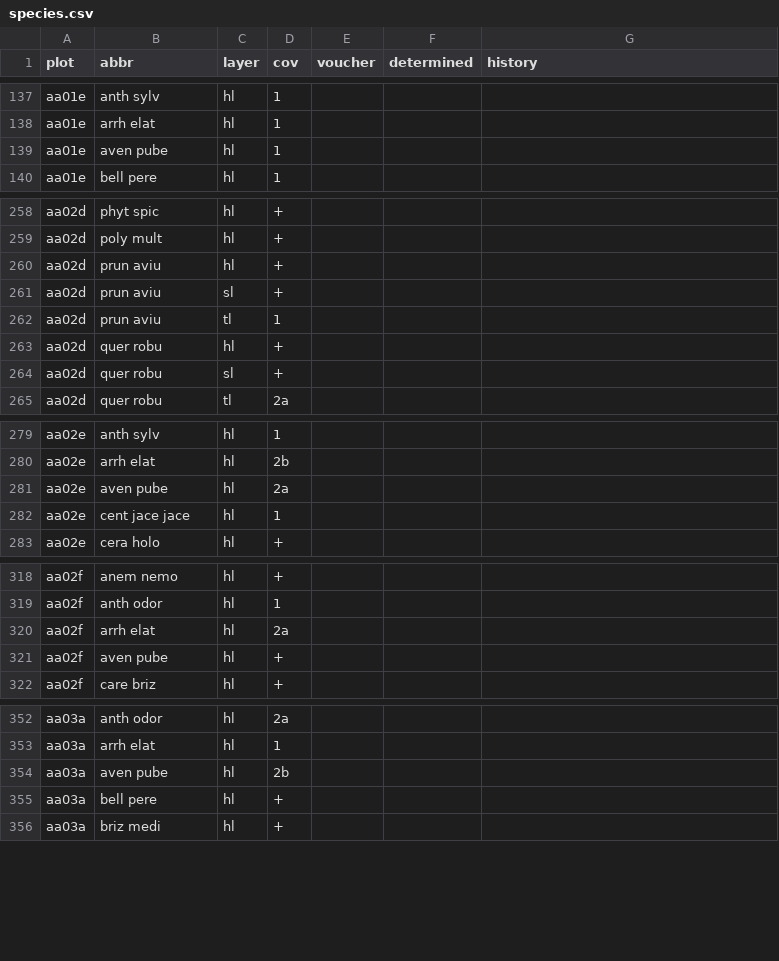
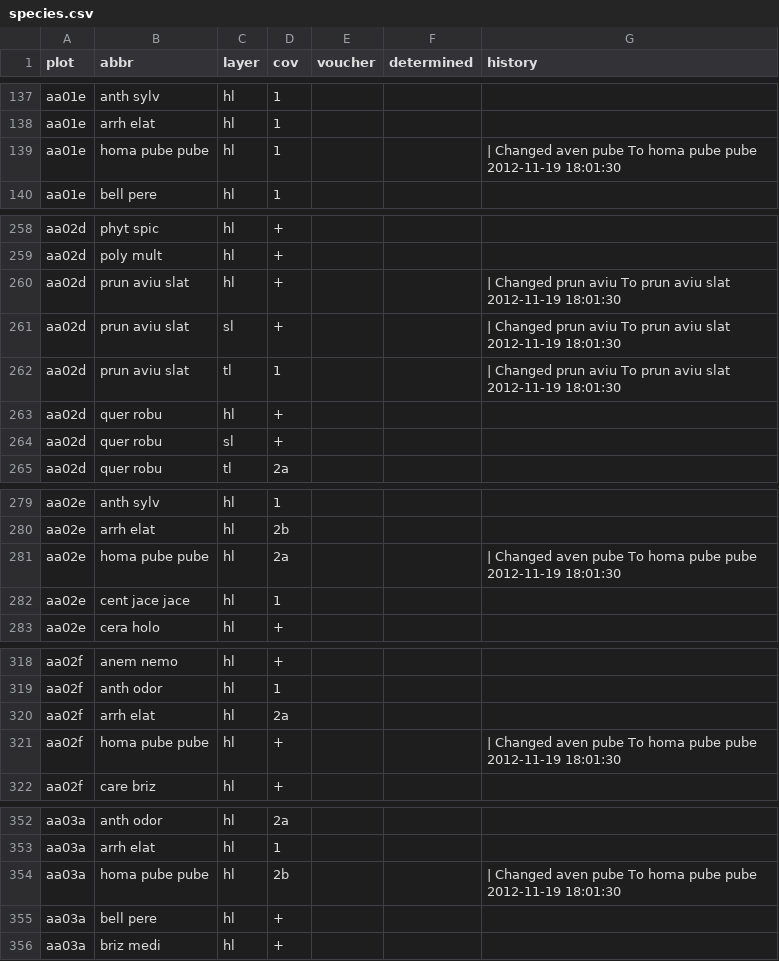
Before and after one commit to albinblaschka/vegsoup-data, a CSV file: amadeus dta/species.csv, drawn as a sheet; only a part is shown, gaps mark what is left out; the diff covers the shown part only.

```diff
--- a/amadeus dta/species.csv
+++ b/amadeus dta/species.csv
@@ -139 +139 @@
-"aa01e";"aven pube";"hl";1;;;
+"aa01e";"homa pube pube";"hl";"1";"";"";" | Changed aven pube To homa pube pube 2012-11-19 18:01:30"
@@ -260,3 +260,3 @@
-"aa02d";"prun aviu";"hl";"+";;;
-"aa02d";"prun aviu";"sl";"+";;;
-"aa02d";"prun aviu";"tl";1;;;
+"aa02d";"prun aviu slat";"hl";"+";"";"";" | Changed prun aviu To prun aviu slat 2012-11-19 18:01:30"
+"aa02d";"prun aviu slat";"sl";"+";"";"";" | Changed prun aviu To prun aviu slat 2012-11-19 18:01:30"
+"aa02d";"prun aviu slat";"tl";"1";"";"";" | Changed prun aviu To prun aviu slat 2012-11-19 18:01:30"
@@ -281 +281 @@
-"aa02e";"aven pube";"hl";"2a";;;
+"aa02e";"homa pube pube";"hl";"2a";"";"";" | Changed aven pube To homa pube pube 2012-11-19 18:01:30"
@@ -321 +321 @@
-"aa02f";"aven pube";"hl";"+";;;
+"aa02f";"homa pube pube";"hl";"+";"";"";" | Changed aven pube To homa pube pube 2012-11-19 18:01:30"
@@ -354 +354 @@
-"aa03a";"aven pube";"hl";"2b";;;
+"aa03a";"homa pube pube";"hl";"2b";"";"";" | Changed aven pube To homa pube pube 2012-11-19 18:01:30"
```
Also changed, not shown: 2 edited cells elsewhere in this file, 1 other file.
